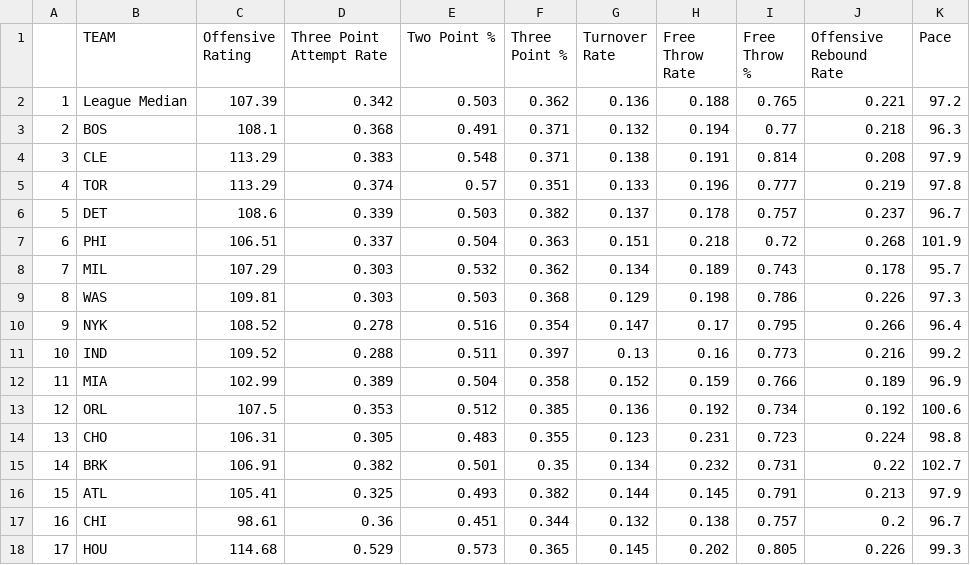
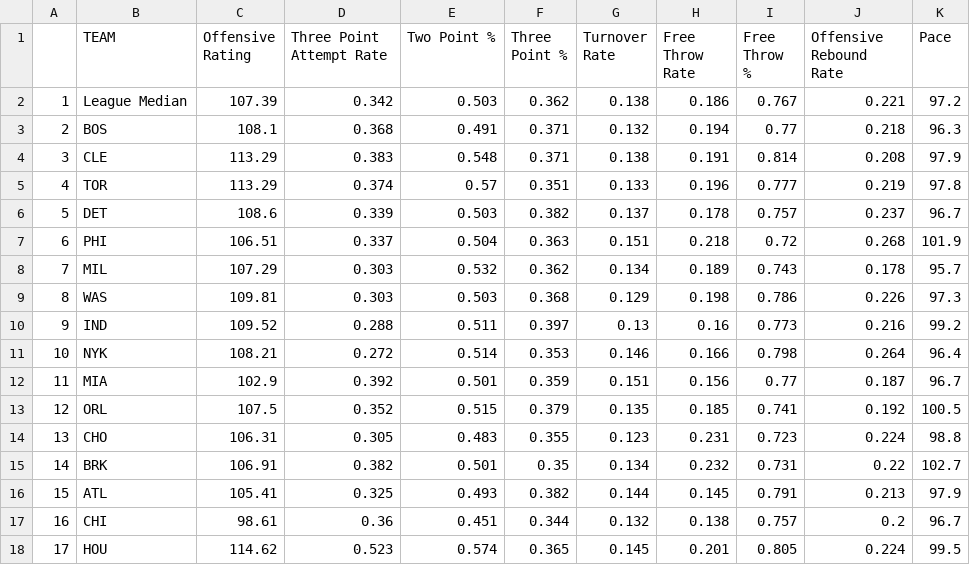
Before and after one commit to tvbassine/four.factors.data, a CSV file: off.csv, drawn as a sheet; only a part is shown; the diff covers the shown part only.

```diff
--- a/off.csv
+++ b/off.csv
@@ -1,3 +1,3 @@
 "","TEAM ","Offensive Rating ","Three Point Attempt Rate ","Two Point % ","Three Point % ","Turnover Rate ","Free Throw Rate ","Free Throw % ","Offensive Rebound Rate ","Pace "
-"1","League Median",107.39,0.342,0.503,0.362,0.136,0.188,0.765,0.221,97.2
+"1","League Median",107.39,0.342,0.503,0.362,0.138,0.186,0.767,0.221,97.2
 "2","BOS",108.1,0.368,0.491,0.371,0.132,0.194,0.77,0.218,96.3
@@ -9,6 +9,6 @@
 "8","WAS",109.81,0.303,0.503,0.368,0.129,0.198,0.786,0.226,97.3
-"9","NYK",108.52,0.278,0.516,0.354,0.147,0.17,0.795,0.266,96.4
-"10","IND",109.52,0.288,0.511,0.397,0.13,0.16,0.773,0.216,99.2
-"11","MIA",102.99,0.389,0.504,0.358,0.152,0.159,0.766,0.189,96.9
-"12","ORL",107.5,0.353,0.512,0.385,0.136,0.192,0.734,0.192,100.6
+"9","IND",109.52,0.288,0.511,0.397,0.13,0.16,0.773,0.216,99.2
+"10","NYK",108.21,0.272,0.514,0.353,0.146,0.166,0.798,0.264,96.4
+"11","MIA",102.9,0.392,0.501,0.359,0.151,0.156,0.77,0.187,96.7
+"12","ORL",107.5,0.352,0.515,0.379,0.135,0.185,0.741,0.192,100.5
 "13","CHO",106.31,0.305,0.483,0.355,0.123,0.231,0.723,0.224,98.8
@@ -17,2 +17,2 @@
 "16","CHI",98.61,0.36,0.451,0.344,0.132,0.138,0.757,0.2,96.7
-"17","HOU",114.68,0.529,0.573,0.365,0.145,0.202,0.805,0.226,99.3
+"17","HOU",114.62,0.523,0.574,0.365,0.145,0.201,0.805,0.224,99.5
```
Also changed, not shown: 48 edited cells elsewhere in this file, def.csv, overall.csv.
